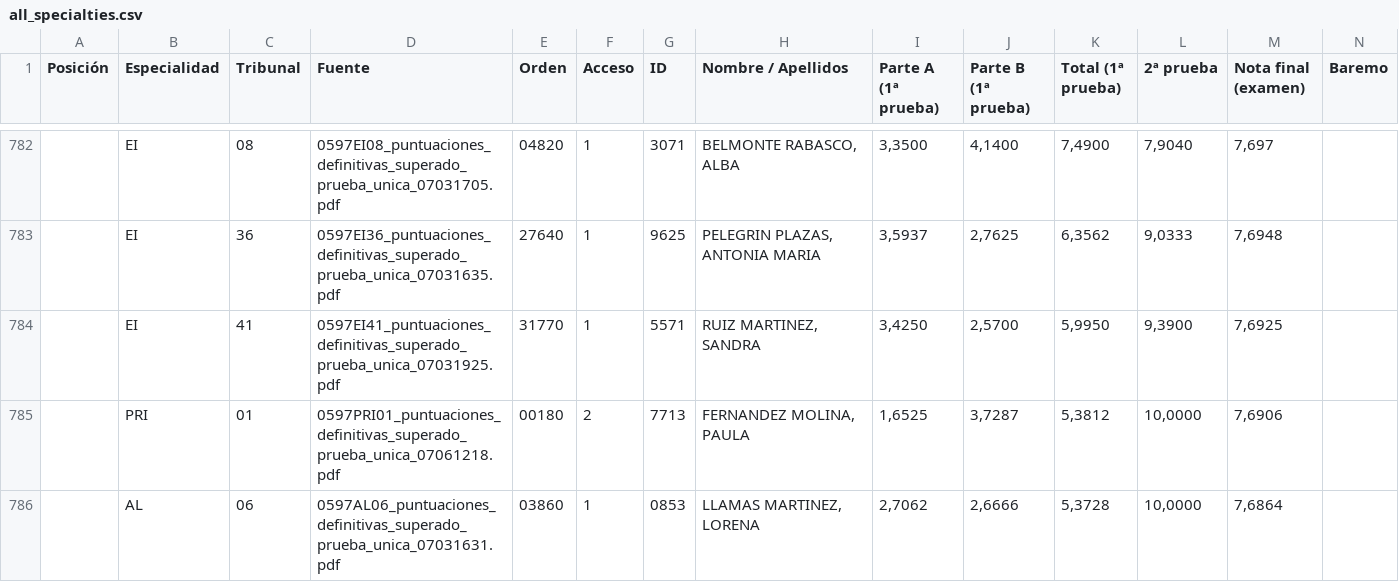
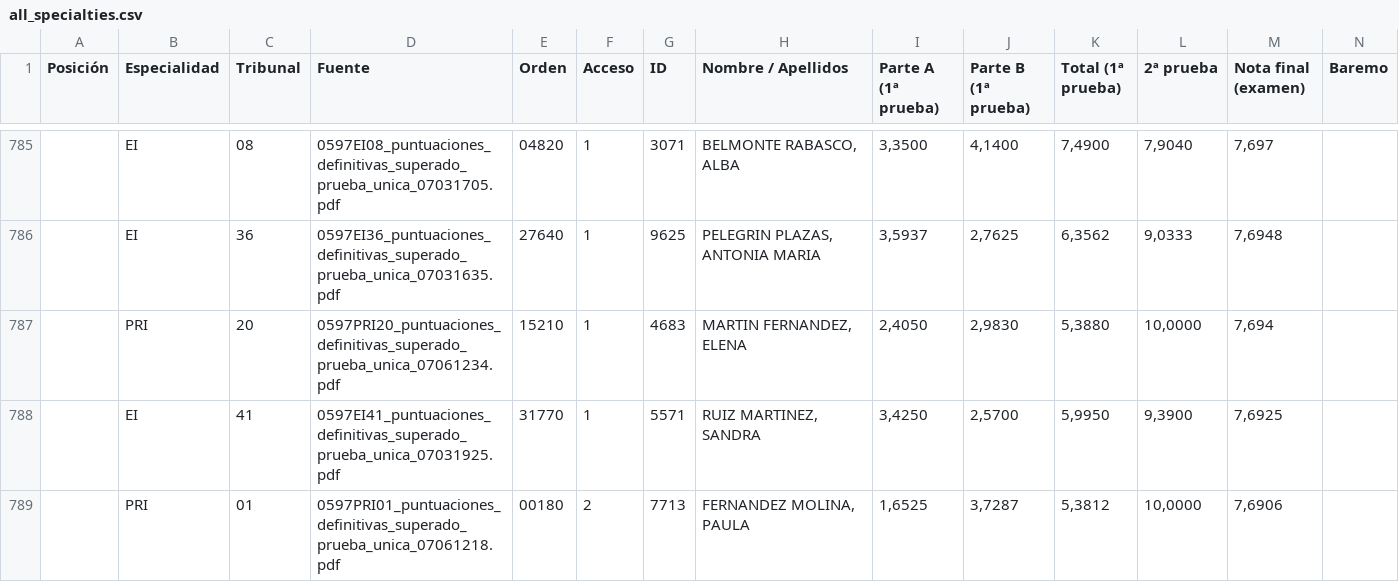
Before and after one commit to LearnInSpaceHQ/learninspacehq.github.io, a CSV file: all_specialties.csv, drawn as a sheet; only a part is shown, gaps mark what is left out; the shorter side is filled out with more unchanged rows; rows hold the shown columns only; the diff covers the shown part only; the diff names each change by its address in the sheet, - before the commit and + after, or states it on an @@ line.

```diff
--- a/all_specialties.csv
+++ b/all_specialties.csv
+row 787:  | PRI | 20 | 0597PRI20_puntuaciones_definitivas_superado_prueba_unica_07061234.pdf | 15210 | 1 | 4683 | MARTIN FERNANDEZ, ELENA | 2,4050 | 2,9830 | 5,3880 | 10,0000 | 7,694
```
Also changed, not shown: 7 added rows and 8 removed rows elsewhere in this file, 5 other files.
